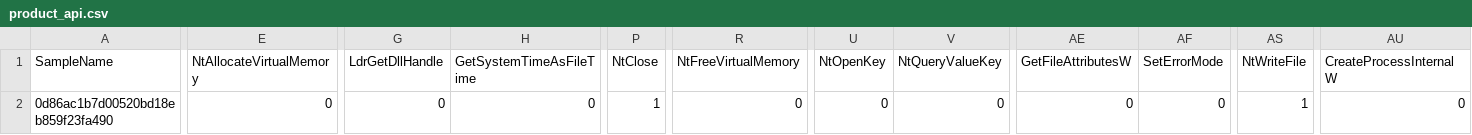
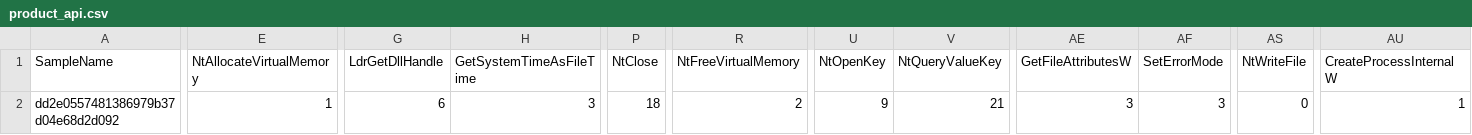
Before and after one commit to thomaspickup/QUB-CSC3002-Project, a CSV file: Production/product_api.csv, drawn as a sheet; only a part is shown, gaps mark what is left out; the diff covers the shown part only; the diff names each change by its address in the sheet, - before the commit and + after, or states it on an @@ line.

```diff
--- a/Production/product_api.csv
+++ b/Production/product_api.csv
-A2 (SampleName): 0d86ac1b7d00520bd18eb859f23fa490
+A2 (SampleName): dd2e0557481386979b37d04e68d2d092
-E2 (NtAllocateVirtualMemory): 0
+E2 (NtAllocateVirtualMemory): 1
-G2 (LdrGetDllHandle): 0
+G2 (LdrGetDllHandle): 6
-H2 (GetSystemTimeAsFileTime): 0
+H2 (GetSystemTimeAsFileTime): 3
-P2 (NtClose): 1
+P2 (NtClose): 18
-R2 (NtFreeVirtualMemory): 0
+R2 (NtFreeVirtualMemory): 2
-U2 (NtOpenKey): 0
+U2 (NtOpenKey): 9
-V2 (NtQueryValueKey): 0
+V2 (NtQueryValueKey): 21
-AE2 (GetFileAttributesW): 0
+AE2 (GetFileAttributesW): 3
-AF2 (SetErrorMode): 0
+AF2 (SetErrorMode): 3
-AS2 (NtWriteFile): 1
+AS2 (NtWriteFile): 0
-AU2 (CreateProcessInternalW): 0
+AU2 (CreateProcessInternalW): 1
```
Also changed, not shown: 13 edited cells elsewhere in this file, DataSet/sample_list.csv, 5 other files.
